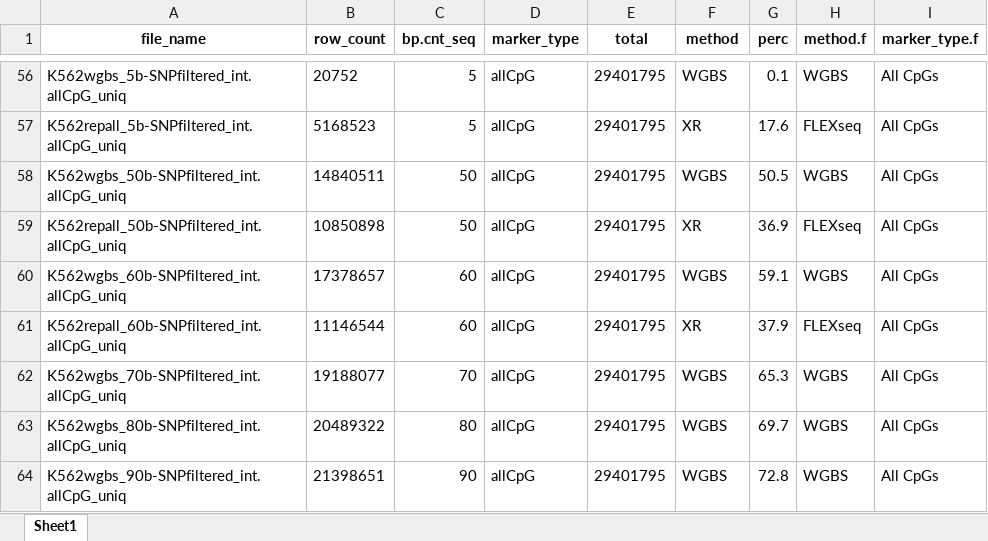
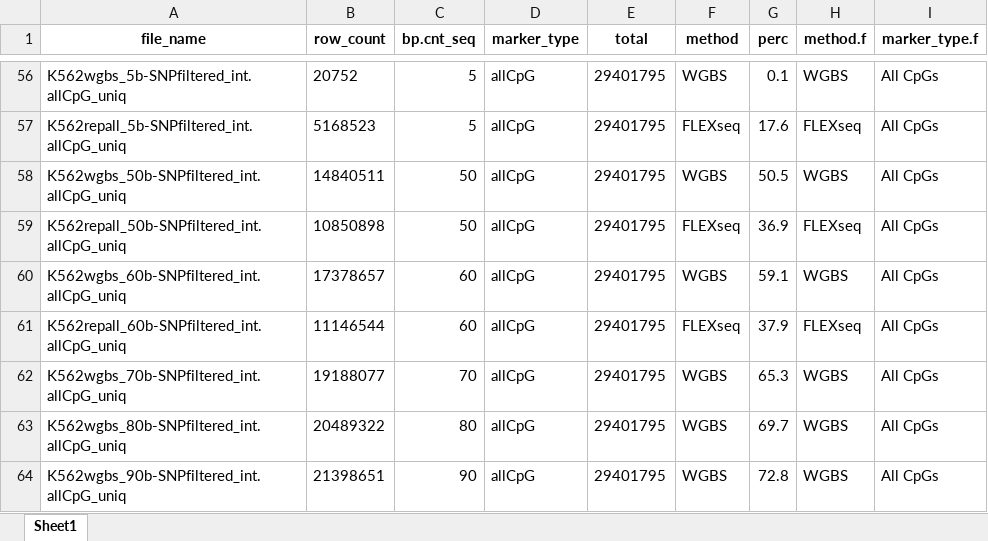
Before and after one commit to GuLabDNA/MethylSeq, an Excel workbook: benchmarks/K562_enrichment_WGBSvs.enriched.xlsx, sheet Sheet1, drawn as a sheet; only a part is shown, gaps mark what is left out; values as stored, in another font and other column widths than the file's, no borders; the diff covers the shown part only; the diff names each change by its address in the sheet, - before the commit and + after, or states it on an @@ line.

```diff
--- a/benchmarks/K562_enrichment_WGBSvs.enriched.xlsx (sheet Sheet1)
+++ b/benchmarks/K562_enrichment_WGBSvs.enriched.xlsx (sheet Sheet1)
-F57 (method): XR
+F57 (method): FLEXseq
-F59 (method): XR
+F59 (method): FLEXseq
-F61 (method): XR
+F61 (method): FLEXseq
```
Also changed, not shown: 24 edited cells elsewhere in this sheet.
